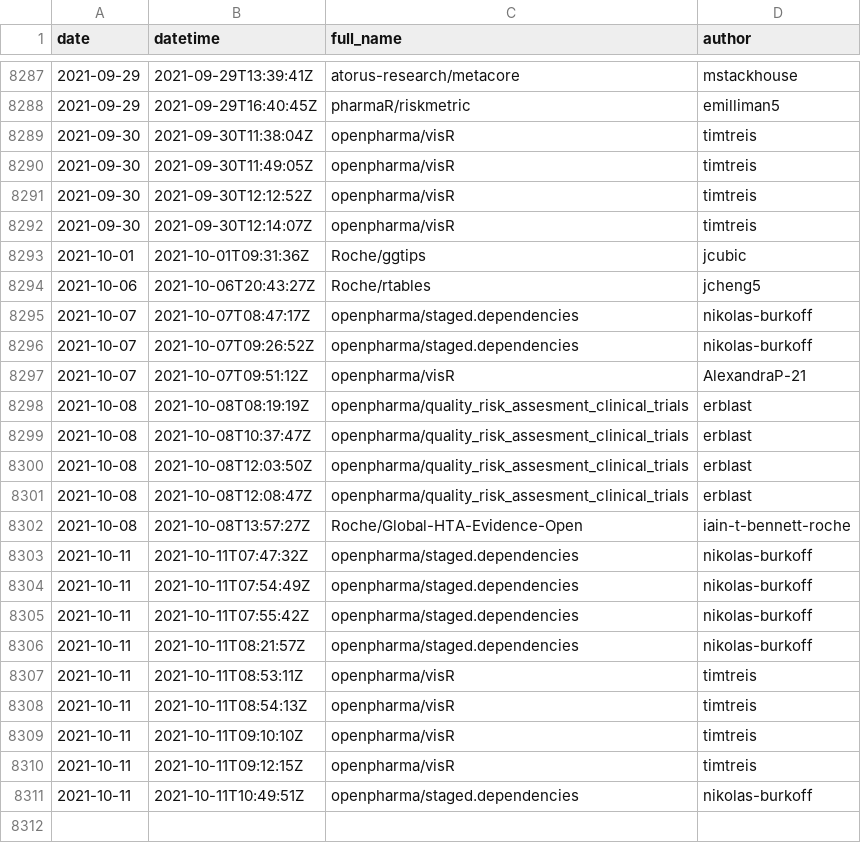
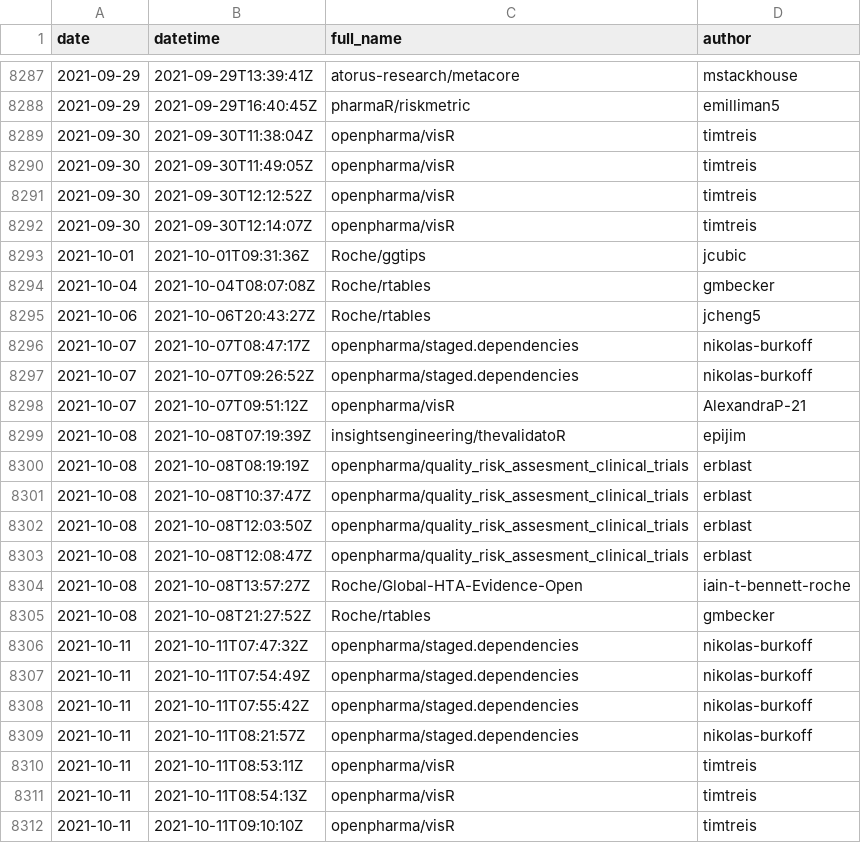
Before and after one commit to openpharma/openpharma_log, a CSV file: all-commits/data.csv, drawn as a sheet; only a part is shown, gaps mark what is left out; the shorter side is filled out with more unchanged rows; the diff covers the shown part only; the diff names each change by its address in the sheet, - before the commit and + after, or states it on an @@ line.

```diff
--- a/all-commits/data.csv
+++ b/all-commits/data.csv
+row 8294: 2021-10-04 | 2021-10-04T08:07:08Z | Roche/rtables | gmbecker
+row 8299: 2021-10-08 | 2021-10-08T07:19:39Z | insightsengineering/thevalidatoR | epijim
+row 8305: 2021-10-08 | 2021-10-08T21:27:52Z | Roche/rtables | gmbecker
```
Also changed, not shown: 29 added rows elsewhere in this file, 3 other files.
